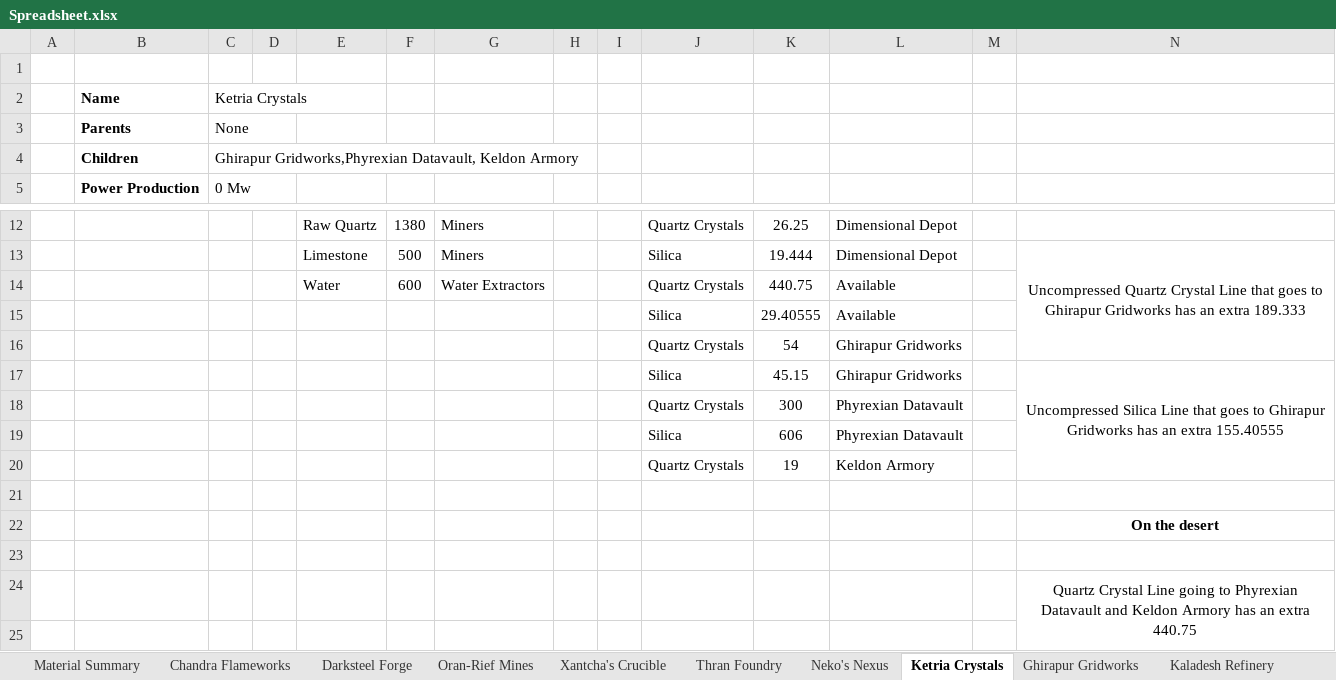
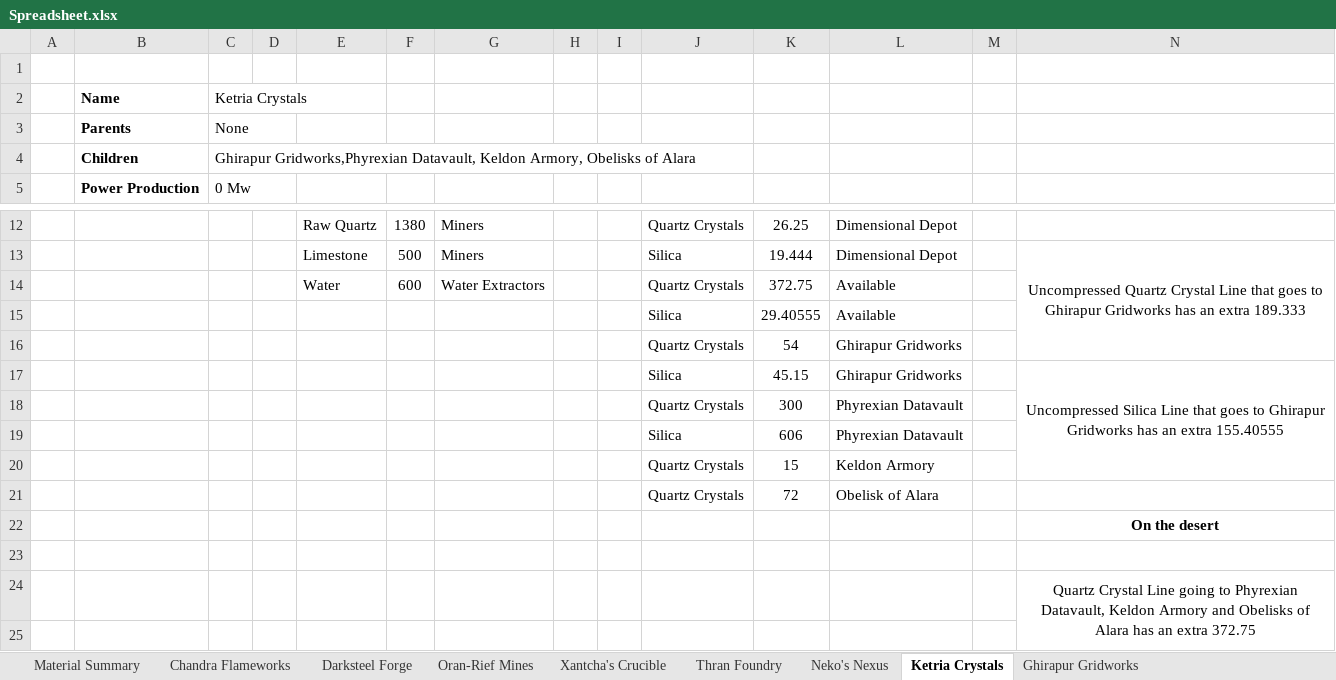
Before and after one commit to NicoBuilds/NicoBuilds-Blueprints, an Excel workbook: Game Stuff/Spreadsheet.xlsx, sheet Ketria Crystals, drawn as a sheet; only a part is shown, gaps mark what is left out; values as stored, in another font and other column widths than the file's, no borders; the diff names each change by its address in the sheet, - before the commit and + after, or states it on an @@ line.

Commit message:
Added Obelisks of Alara, and several blueprints!

```diff
--- a/Game Stuff/Spreadsheet.xlsx (sheet Ketria Crystals)
+++ b/Game Stuff/Spreadsheet.xlsx (sheet Ketria Crystals)
-C4 (Ketria Crystals): …Datavault, Keldon Armory
+C4 (Ketria Crystals): …Datavault, Keldon Armory, Obelisks of Alara
-K14: 440.75
+K14: 372.75
-K20: 19
+K20: 15
-row 21: (empty)
+row 21:  |  |  |  |  |  |  |  |  | Quartz Crystals | 72 | Obelisk of Alara
-N24: …to Phyrexian Datavault and Keldon Armory has an extra 440.75
+N24: …to Phyrexian Datavault, Keldon Armory and Obelisks of Alara has an extra 372.75
```
Also changed, not shown: sheet Urabrask's Refinery, sheet Material Summary, sheet Oran-Rief Mines, sheet Thran Foundry, sheet Kaladesh Refinery, sheet Jund Pyroclast, 2 more sheets, other sheet tabs, 20 other files.
